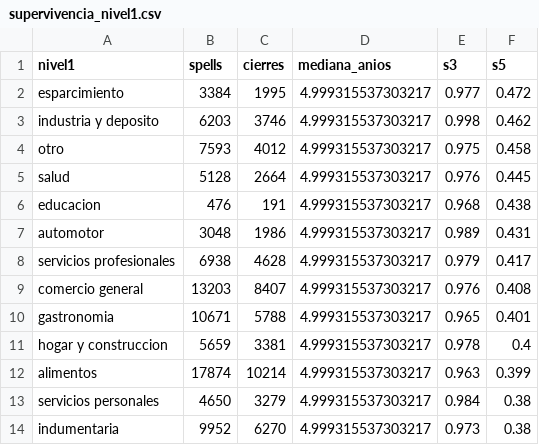
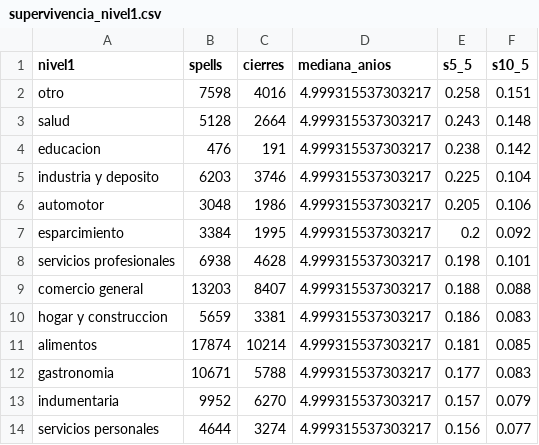
Before and after one commit to Facundo485/ViabilidadComercialCordoba, a CSV file: pipeline/supervivencia_nivel1.csv, drawn as a sheet.

```diff
--- a/pipeline/supervivencia_nivel1.csv
+++ b/pipeline/supervivencia_nivel1.csv
@@ -1,14 +1,14 @@
-nivel1,spells,cierres,mediana_anios,s3,s5
-esparcimiento,3384,1995,4.999315537303217,0.977,0.472
-industria y deposito,6203,3746,4.999315537303217,0.998,0.462
-otro,7593,4012,4.999315537303217,0.975,0.458
-salud,5128,2664,4.999315537303217,0.976,0.445
-educacion,476,191,4.999315537303217,0.968,0.438
-automotor,3048,1986,4.999315537303217,0.989,0.431
-servicios profesionales,6938,4628,4.999315537303217,0.979,0.417
-comercio general,13203,8407,4.999315537303217,0.976,0.408
-gastronomia,10671,5788,4.999315537303217,0.965,0.401
-hogar y construccion,5659,3381,4.999315537303217,0.978,0.4
-alimentos,17874,10214,4.999315537303217,0.963,0.399
-servicios personales,4650,3279,4.999315537303217,0.984,0.38
-indumentaria,9952,6270,4.999315537303217,0.973,0.38
+nivel1,spells,cierres,mediana_anios,s5_5,s10_5
+otro,7598,4016,4.999315537303217,0.258,0.151
+salud,5128,2664,4.999315537303217,0.243,0.148
+educacion,476,191,4.999315537303217,0.238,0.142
+industria y deposito,6203,3746,4.999315537303217,0.225,0.104
+automotor,3048,1986,4.999315537303217,0.205,0.106
+esparcimiento,3384,1995,4.999315537303217,0.2,0.092
+servicios profesionales,6938,4628,4.999315537303217,0.198,0.101
+comercio general,13203,8407,4.999315537303217,0.188,0.088
+hogar y construccion,5659,3381,4.999315537303217,0.186,0.083
+alimentos,17874,10214,4.999315537303217,0.181,0.085
+gastronomia,10671,5788,4.999315537303217,0.177,0.083
+indumentaria,9952,6270,4.999315537303217,0.157,0.079
+servicios personales,4644,3274,4.999315537303217,0.156,0.077
```
Also changed, not shown: pipeline/referencia/mapeo_rubros.csv, pipeline/resumen_rubros.csv, 12 other files.
